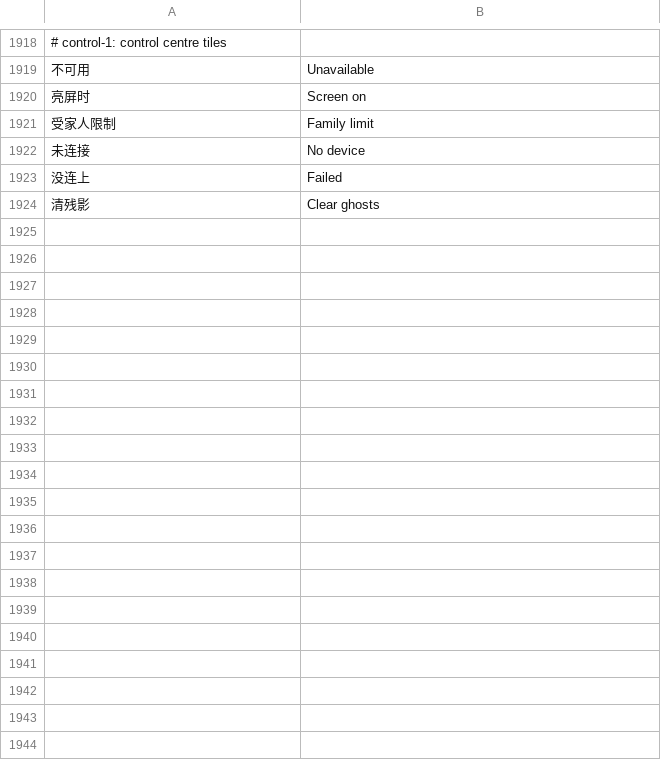
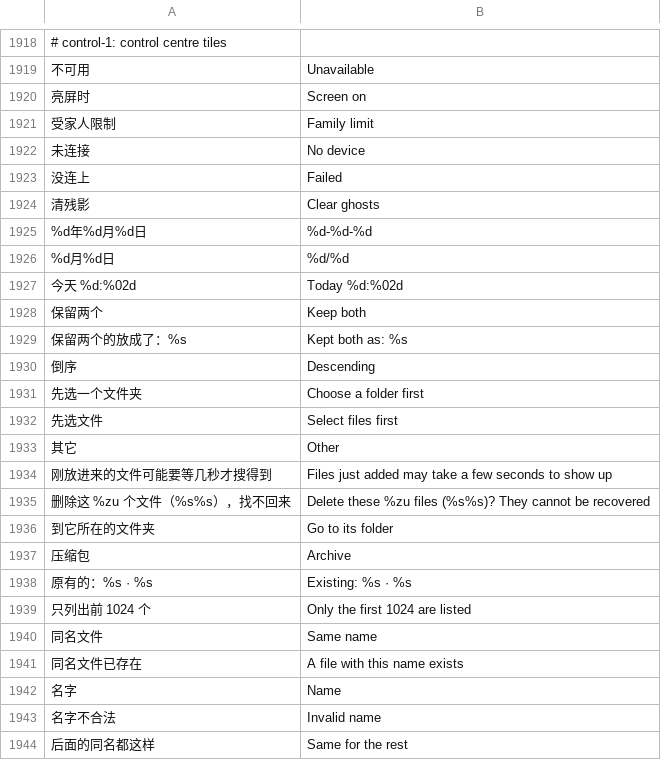
Before and after one commit to Gidean-zcx/ink, a TSV file: assets/i18n/en.tsv, drawn as a sheet; only a part is shown, gaps mark what is left out; the diff covers the shown part only; the diff names each change by its address in the sheet, - before the commit and + after, or states it on an @@ line.

```diff
--- a/assets/i18n/en.tsv
+++ b/assets/i18n/en.tsv
+row 1925: %d年%d月%d日 | %d-%d-%d
+row 1926: %d月%d日 | %d/%d
+row 1927: 今天 %d:%02d | Today %d:%02d
+row 1928: 保留两个 | Keep both
+row 1929: 保留两个的放成了：%s | Kept both as: %s
+row 1930: 倒序 | Descending
+row 1931: 先选一个文件夹 | Choose a folder first
+row 1932: 先选文件 | Select files first
+row 1933: 其它 | Other
+row 1934: 刚放进来的文件可能要等几秒才搜得到 | Files just added may take a few seconds to show up
+row 1935: 删除这 %zu 个文件（%s%s），找不回来 | Delete these %zu files (%s%s)? They cannot be recovered
+row 1936: 到它所在的文件夹 | Go to its folder
+row 1937: 压缩包 | Archive
+row 1938: 原有的：%s · %s | Existing: %s · %s
+row 1939: 只列出前 1024 个 | Only the first 1024 are listed
+row 1940: 同名文件 | Same name
+row 1941: 同名文件已存在 | A file with this name exists
+row 1942: 名字 | Name
+row 1943: 名字不合法 | Invalid name
+row 1944: 后面的同名都这样 | Same for the rest
```
Also changed, not shown: 47 added rows elsewhere in this file, 16 other files.
